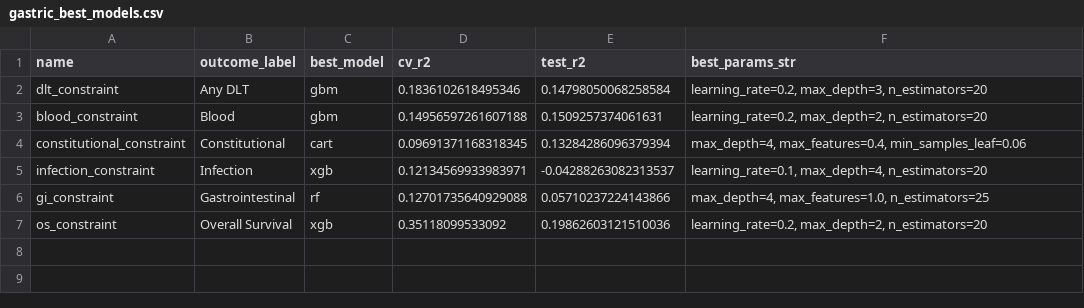
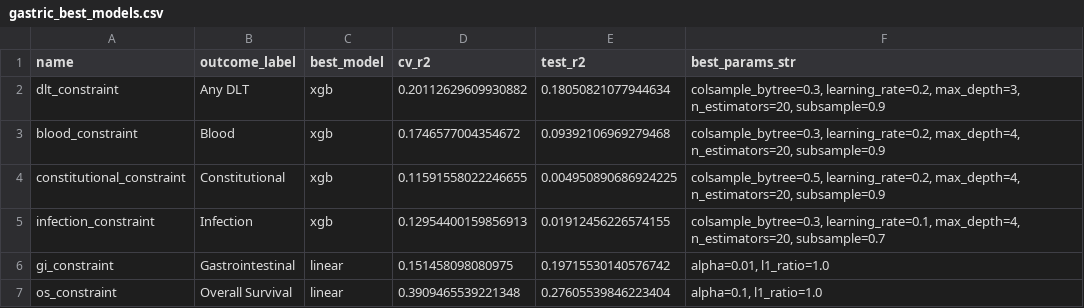
Before and after one commit to josephine-situ/robust-cl, a CSV file: results/cv/gastric_best_models.csv, drawn as a sheet.

Commit message:
adjust CV hyperparams, only add to ensemble if CV R^2 > 0, feature importance, embed all model types, normalize features before training, change GT CV to be on the whole train+test set

```diff
--- a/results/cv/gastric_best_models.csv
+++ b/results/cv/gastric_best_models.csv
@@ -1,7 +1,7 @@
 name,outcome_label,best_model,cv_r2,test_r2,best_params_str
-dlt_constraint,Any DLT,gbm,0.1836102618495346,0.14798050068258584,"learning_rate=0.2, max_depth=3, n_estimators=20"
-blood_constraint,Blood,gbm,0.14956597261607188,0.1509257374061631,"learning_rate=0.2, max_depth=2, n_estimators=20"
-constitutional_constraint,Constitutional,cart,0.09691371168318345,0.13284286096379394,"max_depth=4, max_features=0.4, min_samples_leaf=0.06"
-infection_constraint,Infection,xgb,0.12134569933983971,-0.04288263082313537,"learning_rate=0.1, max_depth=4, n_estimators=20"
-gi_constraint,Gastrointestinal,rf,0.12701735640929088,0.05710237224143866,"max_depth=4, max_features=1.0, n_estimators=25"
-os_constraint,Overall Survival,xgb,0.35118099533092,0.19862603121510036,"learning_rate=0.2, max_depth=2, n_estimators=20"
+dlt_constraint,Any DLT,xgb,0.20112629609930882,0.18050821077944634,"colsample_bytree=0.3, learning_rate=0.2, max_depth=3, n_estimators=20, subsample=0.9"
+blood_constraint,Blood,xgb,0.1746577004354672,0.09392106969279468,"colsample_bytree=0.3, learning_rate=0.2, max_depth=4, n_estimators=20, subsample=0.9"
+constitutional_constraint,Constitutional,xgb,0.11591558022246655,0.004950890686924225,"colsample_bytree=0.5, learning_rate=0.2, max_depth=4, n_estimators=20, subsample=0.9"
+infection_constraint,Infection,xgb,0.12954400159856913,0.01912456226574155,"colsample_bytree=0.3, learning_rate=0.1, max_depth=4, n_estimators=20, subsample=0.7"
+gi_constraint,Gastrointestinal,linear,0.151458098080975,0.19715530140576742,"alpha=0.01, l1_ratio=1.0"
+os_constraint,Overall Survival,linear,0.3909465539221348,0.27605539846223404,"alpha=0.1, l1_ratio=1.0"
```
Also changed, not shown: results/cv/gastric_cv_scores.csv, results/cv/gastric_gt_cv_scores.csv, 20 other files.
